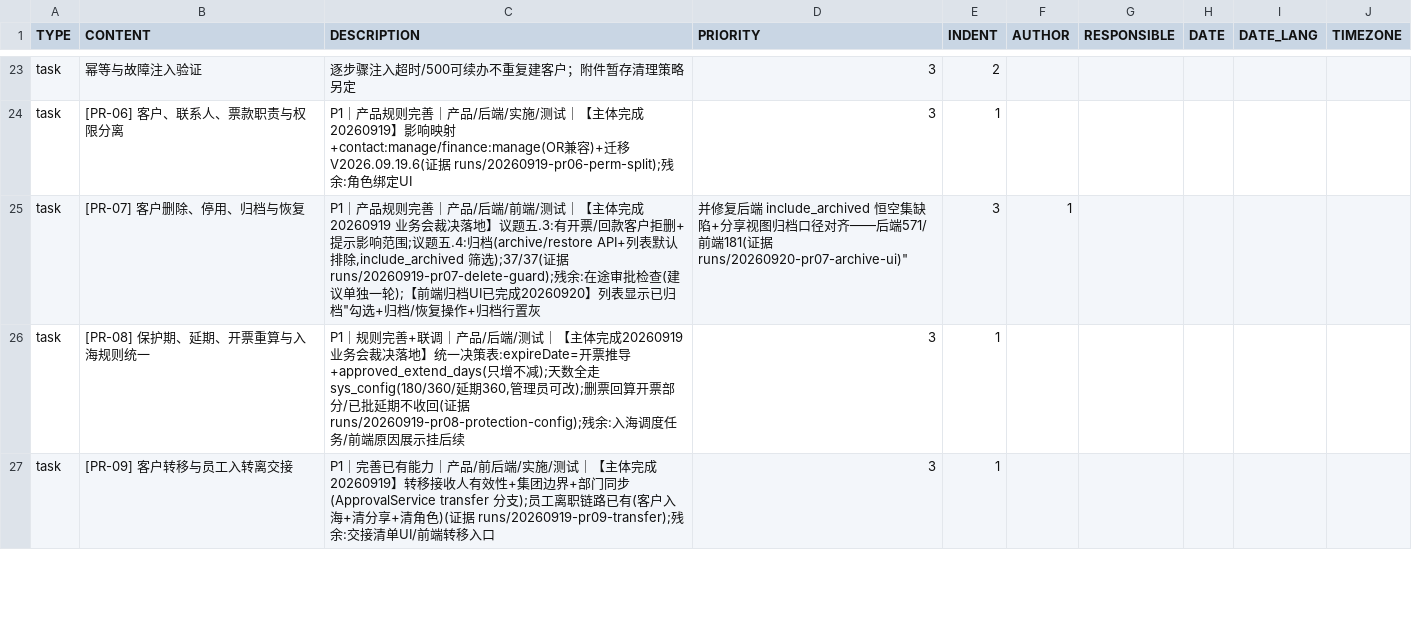
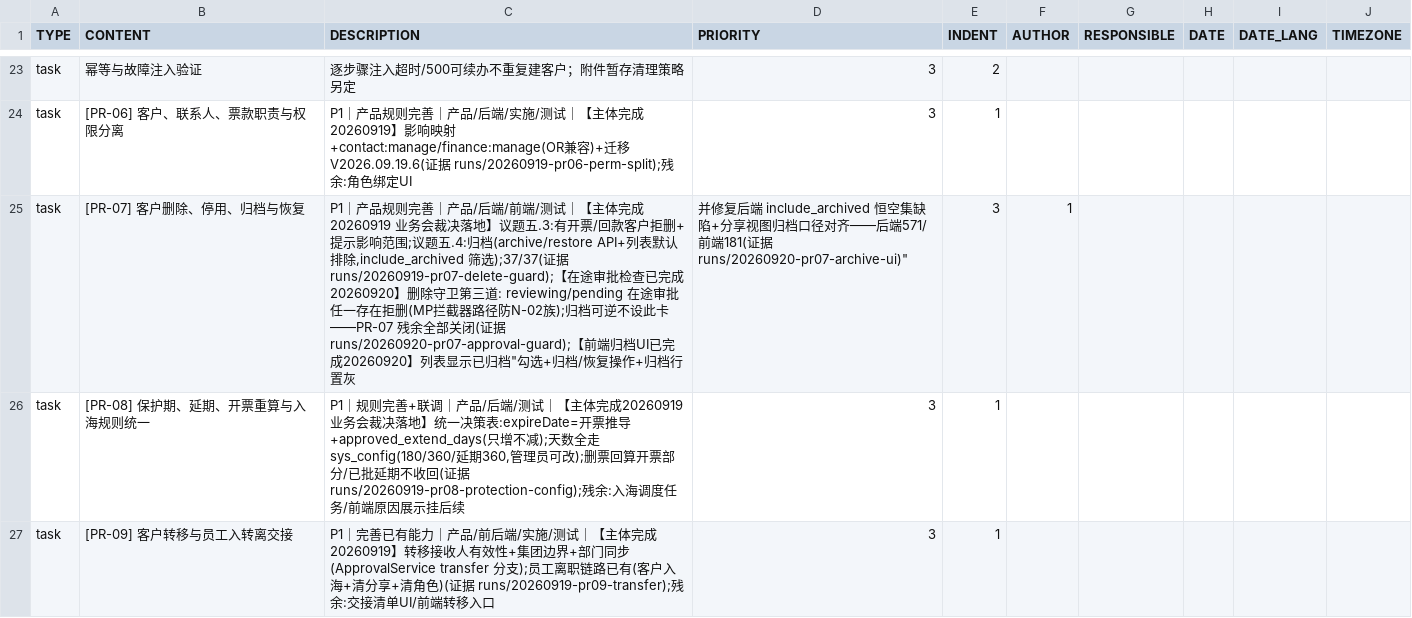
Before and after one commit to Eastdongjun/AigiCRM, a CSV file: 00-项目管理/AIGICRM-PR24-todoist.csv, drawn as a sheet; only a part is shown, gaps mark what is left out.

Commit message:
feat(customer): PR-07 删除守卫补在途审批检查 —— 议题五.3 裁决补齐, PR-07 残余清零
议题五.3 裁决原文"有效开票/回款/在途审批任一存在→拒删"此前只落了票款两道:
- 补第三道: 在途审批(biz_approval status IN reviewing/pending, 与审批服务同口径)
  任一存在 → 拒删并提示先完成/驳回(防审批动作悬挂回写已删客户)
- 注入走 BizApprovalMapper+MP 拦截器(租户表安全, 避开 N-02 原生SQL族);
  归档可逆且不影响审批推进, 不设此卡

测试: 新增拒删/放行双路径用例(42/42); 17 处构造点补 mock + BizApproval
TableInfo 初始化
门禁: backend 572/0/0; 前端 181/181+build; contracts 89/0; sonar OPEN 0

```diff
--- a/00-项目管理/AIGICRM-PR24-todoist.csv
+++ b/00-项目管理/AIGICRM-PR24-todoist.csv
@@ -24,3 +24,3 @@ task,幂等与故障注入验证,"逐步骤注入超时/500可续办不重复建
 task,[PR-06] 客户、联系人、票款职责与权限分离,"P1｜产品规则完善｜产品/后端/实施/测试｜【主体完成20260919】影响映射+contact:manage/finance:manage(OR兼容)+迁移V2026.09.19.6(证据 runs/20260919-pr06-perm-split);残余:角色绑定UI",3,1,,,,
-task,[PR-07] 客户删除、停用、归档与恢复,"P1｜产品规则完善｜产品/后端/前端/测试｜【主体完成20260919 业务会裁决落地】议题五.3:有开票/回款客户拒删+提示影响范围;议题五.4:归档(archive/restore API+列表默认排除,include_archived 筛选);37/37(证据 runs/20260919-pr07-delete-guard);残余:在途审批检查(建议单独一轮);【前端归档UI已完成20260920】列表"显示已归档"勾选+归档/恢复操作+归档行置灰,并修复后端 include_archived 恒空集缺陷+分享视图归档口径对齐——后端571/前端181(证据 runs/20260920-pr07-archive-ui)",3,1,,,,
+task,[PR-07] 客户删除、停用、归档与恢复,"P1｜产品规则完善｜产品/后端/前端/测试｜【主体完成20260919 业务会裁决落地】议题五.3:有开票/回款客户拒删+提示影响范围;议题五.4:归档(archive/restore API+列表默认排除,include_archived 筛选);37/37(证据 runs/20260919-pr07-delete-guard);【在途审批检查已完成20260920】删除守卫第三道: reviewing/pending 在途审批任一存在拒删(MP拦截器路径防N-02族);归档可逆不设此卡——PR-07 残余全部关闭(证据 runs/20260920-pr07-approval-guard);【前端归档UI已完成20260920】列表"显示已归档"勾选+归档/恢复操作+归档行置灰,并修复后端 include_archived 恒空集缺陷+分享视图归档口径对齐——后端571/前端181(证据 runs/20260920-pr07-archive-ui)",3,1,,,,
 task,[PR-08] 保护期、延期、开票重算与入海规则统一,"P1｜规则完善+联调｜产品/后端/测试｜【主体完成20260919 业务会裁决落地】统一决策表:expireDate=开票推导+approved_extend_days(只增不减);天数全走 sys_config(180/360/延期360,管理员可改);删票回算开票部分/已批延期不收回(证据 runs/20260919-pr08-protection-config);残余:入海调度任务/前端原因展示挂后续",3,1,,,,
```
Also changed, not shown: 3 other files.
